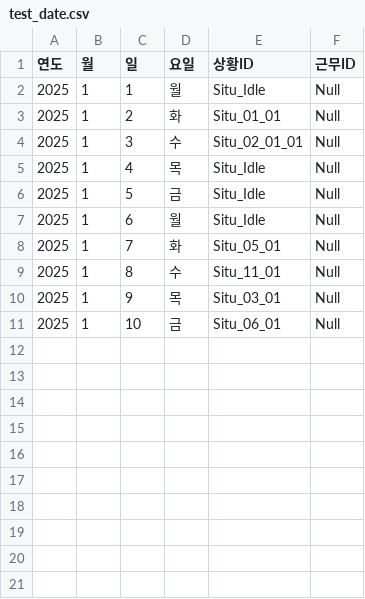
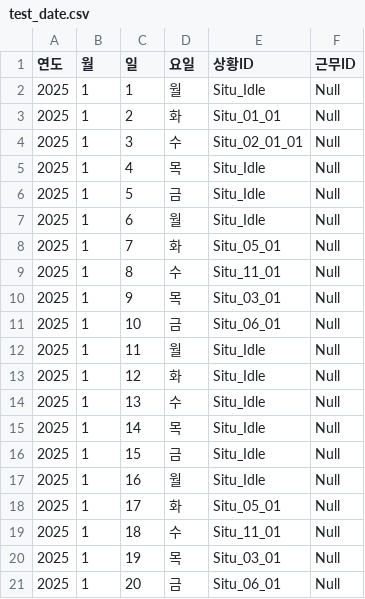
Before and after one commit to ImGMin/atena, a CSV file: Assets/Resources/test_date.csv, drawn as a sheet.

```diff
--- a/Assets/Resources/test_date.csv
+++ b/Assets/Resources/test_date.csv
@@ -11 +11,11 @@
 2025,1,10,금,Situ_06_01,Null,,,,,,,,
+2025,1,11,월,Situ_Idle,Null,,,,,,,,
+2025,1,12,화,Situ_Idle,Null,,,,,,,,
+2025,1,13,수,Situ_Idle,Null,,,,,,,,
+2025,1,14,목,Situ_Idle,Null,,,,,,,,
+2025,1,15,금,Situ_Idle,Null,,,,,,,,
+2025,1,16,월,Situ_Idle,Null,,,,,,,,
+2025,1,17,화,Situ_05_01,Null,,,,,,,,
+2025,1,18,수,Situ_11_01,Null,,,,,,,,
+2025,1,19,목,Situ_03_01,Null,,,,,,,,
+2025,1,20,금,Situ_06_01,Null,,,,,,,,
```
Also changed, not shown: 4 other files.
